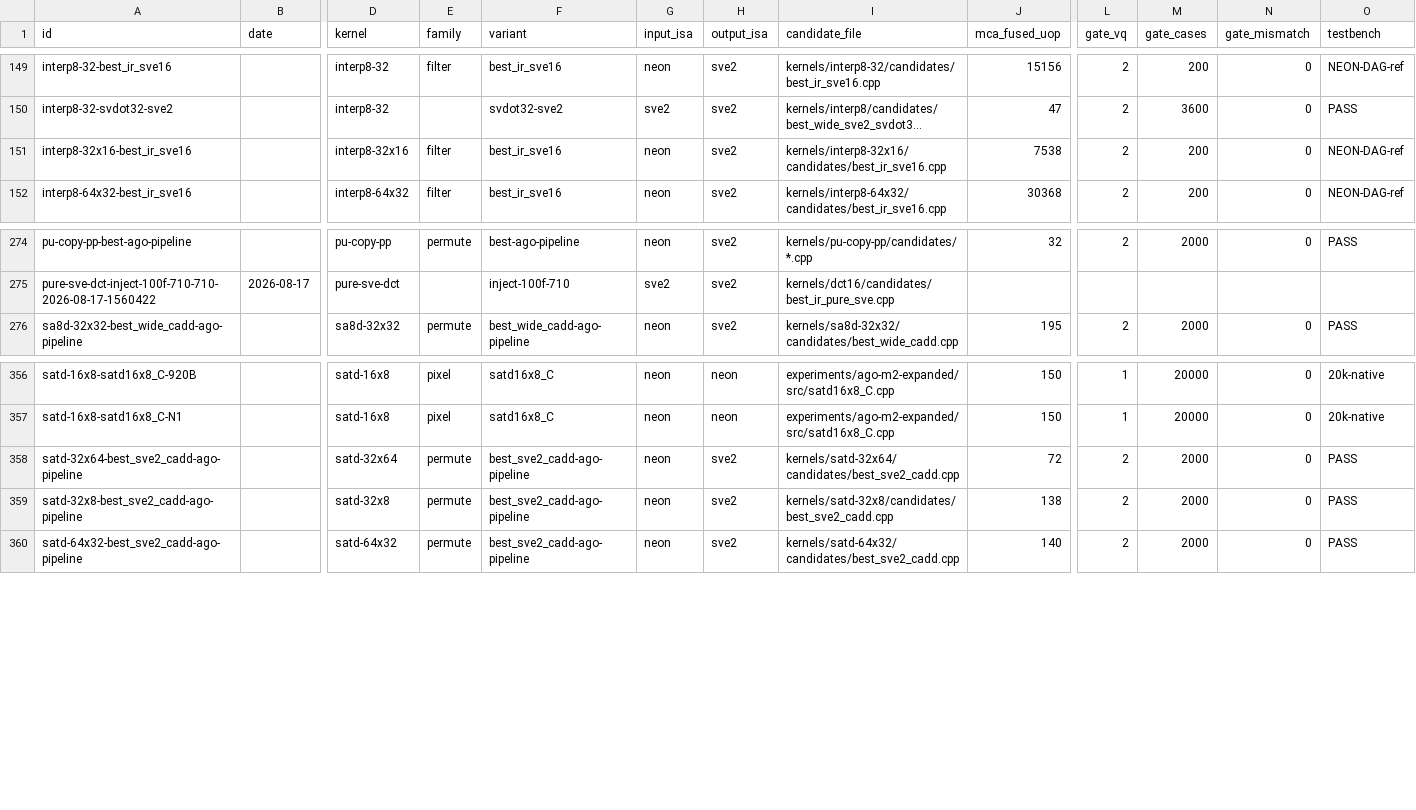
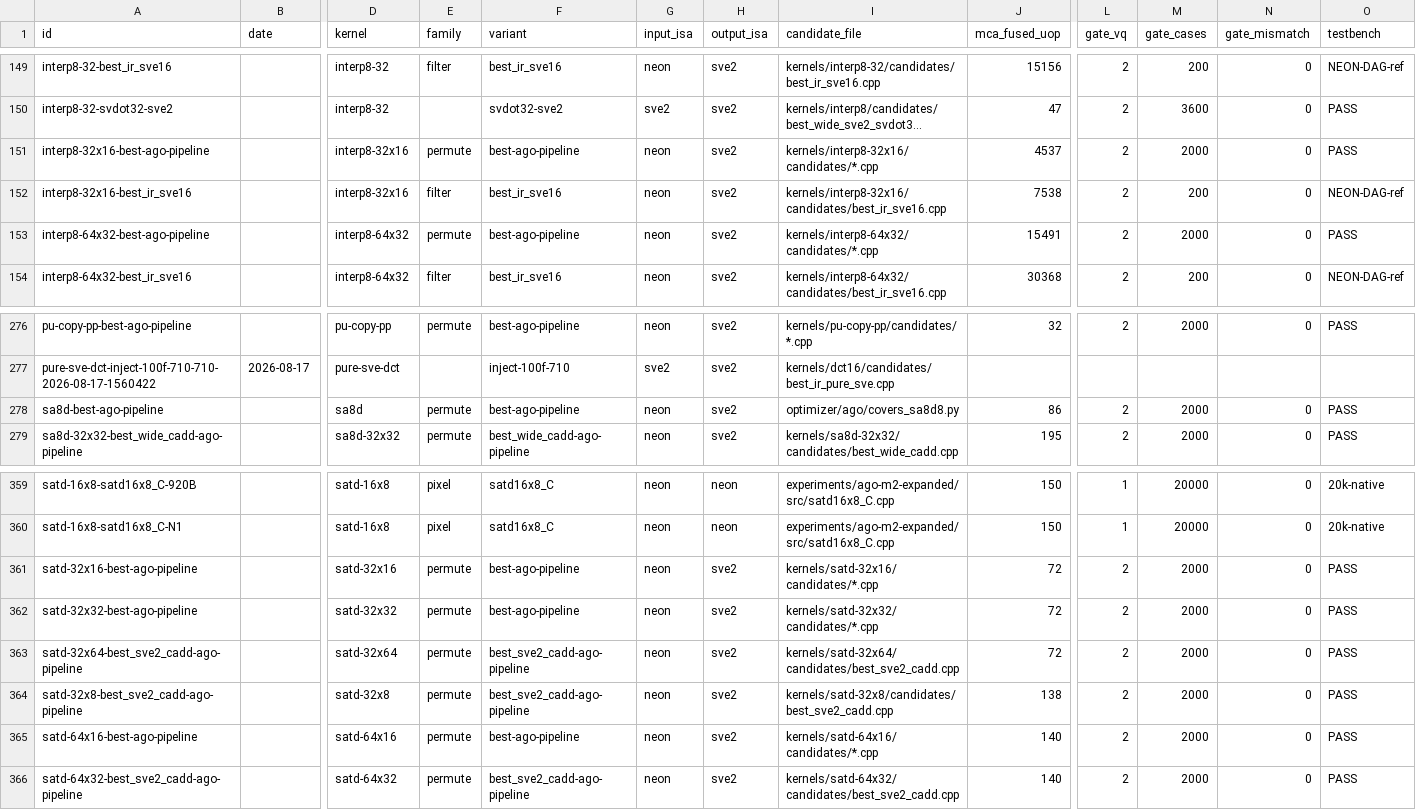
Before and after one commit to chiro2001/a64-simd-dyn-optimizer, a CSV file: data/kernel-test-db.csv, drawn as a sheet; only a part is shown, gaps mark what is left out; long unchanged cells end in …; rows hold the shown columns only; the diff names each change by its address in the sheet, - before the commit and + after, or states it on an @@ line.

Commit message:
DB cross-check + docs/85 950 real-machine checklist
- Fixed 5 kernels gated but missing DB rows (satd-32x16/32x32/64x16,
  interp8-32x16/64x32) + sa8d naming-consistency row: all 143 kernels
  now have gate rows (DB 430).
- docs/85: one-step user-side checklist (kernel microbench -> Feedback
  Loop calibration -> E2E arbitration -> DB ingestion -> pass
  criteria) with the priority arbitration items (dct16 op895,
  sa8d16/psy-cost cadd, sao block32, interp8 svdot32).

```diff
--- a/data/kernel-test-db.csv
+++ b/data/kernel-test-db.csv
+row 151: interp8-32x16-best-ago-pipeline |  | interp8-32x16 | permute | best-ago-pipeline | neon | sve2 | kernels/interp8-32x16/candidates/*.cpp | 4537 | 2 | 2000 | 0 | PASS
+row 153: interp8-64x32-best-ago-pipeline |  | interp8-64x32 | permute | best-ago-pipeline | neon | sve2 | kernels/interp8-64x32/candidates/*.cpp | 15491 | 2 | 2000 | 0 | PASS
+row 278: sa8d-best-ago-pipeline |  | sa8d | permute | best-ago-pipeline | neon | sve2 | optimizer/ago/covers_sa8d8.py | 86 | 2 | 2000 | 0 | PASS
+row 361: satd-32x16-best-ago-pipeline |  | satd-32x16 | permute | best-ago-pipeline | neon | sve2 | kernels/satd-32x16/candidates/*.cpp | 72 | 2 | 2000 | 0 | PASS
+row 362: satd-32x32-best-ago-pipeline |  | satd-32x32 | permute | best-ago-pipeline | neon | sve2 | kernels/satd-32x32/candidates/*.cpp | 72 | 2 | 2000 | 0 | PASS
+row 365: satd-64x16-best-ago-pipeline |  | satd-64x16 | permute | best-ago-pipeline | neon | sve2 | kernels/satd-64x16/candidates/*.cpp | 140 | 2 | 2000 | 0 | PASS
```
Also changed, not shown: 3 other files.
